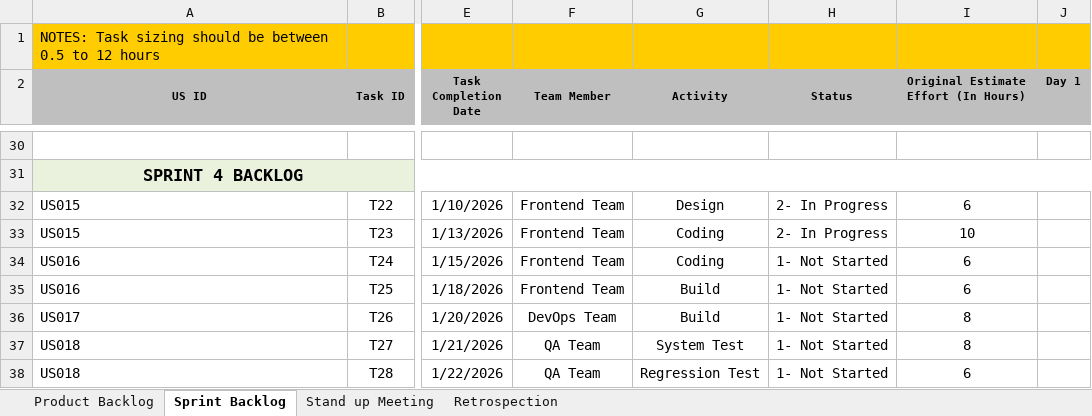
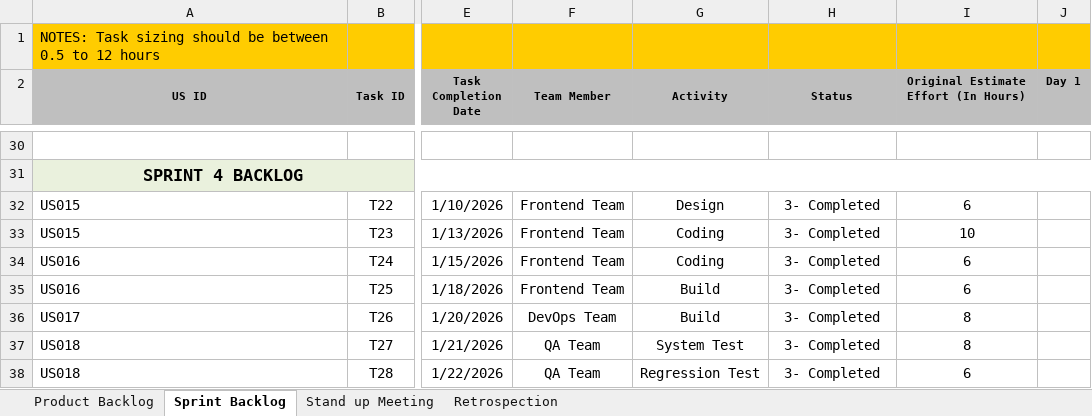
Before and after one commit to ritika182/AISmartEmail, an Excel workbook: documentation/RITIKA_Agile.xlsx, sheet Sprint Backlog, drawn as a sheet; only a part is shown, gaps mark what is left out; values as stored, in another font and other column widths than the file's, no borders; charts and pictures and conditional formats not drawn; the diff names each change by its address in the sheet, - before the commit and + after, or states it on an @@ line.

Commit message:
AGILE

```diff
--- a/documentation/RITIKA_Agile.xlsx (sheet Sprint Backlog)
+++ b/documentation/RITIKA_Agile.xlsx (sheet Sprint Backlog)
-H32:H33 (Status): 2- In Progress
+H32:H33 (Status): 3- Completed
-H34:H38 (Status): 1- Not Started
+H34:H38 (Status): 3- Completed
```
Also changed, not shown: sheet Product Backlog, charts or pictures.
